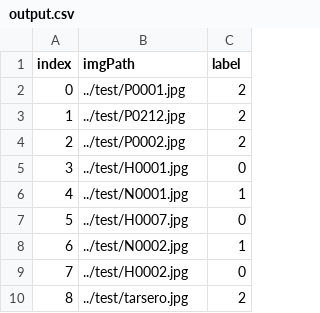
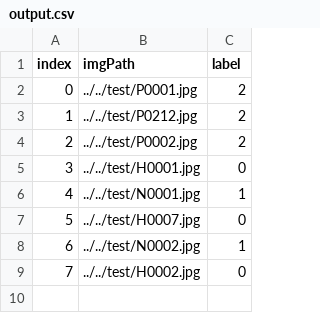
Before and after one commit to mysInma/Pathological-Myopia, a CSV file: notebooks/output.csv, drawn as a sheet.

```diff
--- a/notebooks/output.csv
+++ b/notebooks/output.csv
@@ -1,10 +1,9 @@
 index,imgPath,label
-0,../test/P0001.jpg,2
-1,../test/P0212.jpg,2
-2,../test/P0002.jpg,2
-3,../test/H0001.jpg,0
-4,../test/N0001.jpg,1
-5,../test/H0007.jpg,0
-6,../test/N0002.jpg,1
-7,../test/H0002.jpg,0
-8,../test/tarsero.jpg,2
+0,../../test/P0001.jpg,2
+1,../../test/P0212.jpg,2
+2,../../test/P0002.jpg,2
+3,../../test/H0001.jpg,0
+4,../../test/N0001.jpg,1
+5,../../test/H0007.jpg,0
+6,../../test/N0002.jpg,1
+7,../../test/H0002.jpg,0
```
Also changed, not shown: 5 other files.
